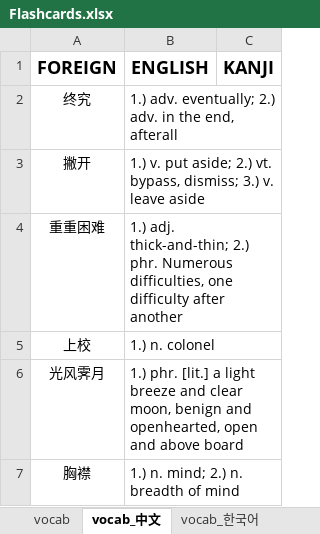
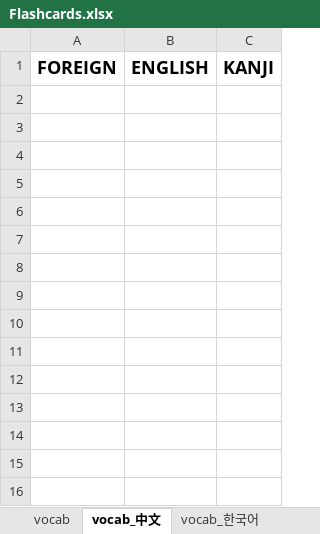
Before and after one commit to mikitz/anki-card-importer, an Excel workbook: Flashcards.xlsx, sheet vocab_中文, drawn as a sheet; values as stored, in another font and other column widths than the file's, no borders; table styles not drawn; the diff names each change by its address in the sheet, - before the commit and + after, or states it on an @@ line.

```diff
--- a/Flashcards.xlsx (sheet vocab_中文)
+++ b/Flashcards.xlsx (sheet vocab_中文)
-row 2: 终究 | 1.) adv. eventually; 2.) adv. in the end, afterall
-row 3: 撇开 | 1.) v. put aside; 2.) vt. bypass, dismiss; 3.) v. leave aside
-row 4: 重重困难 | 1.) adj. thick-and-thin; 2.) phr. Numerous difficulties, one difficulty after another
-row 5: 上校 | 1.) n. colonel
-row 6: 光风霁月 | 1.) phr. [lit.] a light breeze and clear moon, benign and openhearted, open and above board
-row 7: 胸襟 | 1.) n. mind; 2.) n. breadth of mind
```
Also changed, not shown: sheet vocab, sheet vocab_한국어, Databases/中文_sentences.xlsx, Databases/中文_words.xlsx, 4 other files.
